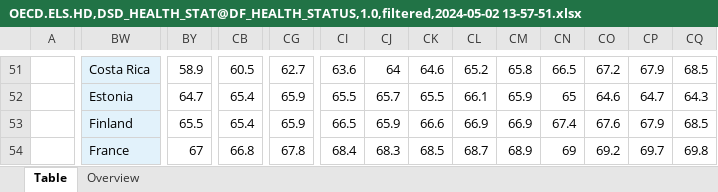
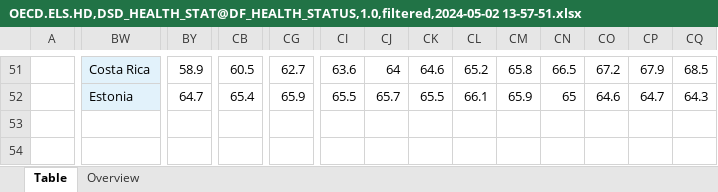
Before and after one commit to FabianSig/Swinburne-COS30045-Data-Vis-Project, an Excel workbook: data/processingData/lifeExpectancy/OECD.ELS.HD,DSD_HEALTH_STAT@DF_HEALTH_STATUS,1.0,filtered,2024-05-02 13-57-51.xlsx, sheet Table, drawn as a sheet; only a part is shown, gaps mark what is left out; values as stored, in another font and other column widths than the file's, no borders; conditional formats not drawn; the diff covers the shown part only; the diff names each change by its address in the sheet, - before the commit and + after, or states it on an @@ line.

```diff
--- a/data/processingData/lifeExpectancy/OECD.ELS.HD,DSD_HEALTH_STAT@DF_HEALTH_STATUS,1.0,filtered,2024-05-02 13-57-51.xlsx (sheet Table)
+++ b/data/processingData/lifeExpectancy/OECD.ELS.HD,DSD_HEALTH_STAT@DF_HEALTH_STATUS,1.0,filtered,2024-05-02 13-57-51.xlsx (sheet Table)
-BW53: Finland
+BW53: (empty)
-BW53:BW54 fill: #E2F2FB
+BW53:BW54 fill: none
-BY53: 65.5
+BY53: (empty)
-CB53: 65.4
+CB53: (empty)
-CG53: 65.9
+CG53: (empty)
-CI53: 66.5
+CI53: (empty)
-CJ53: 65.9
+CJ53: (empty)
-CK53: 66.6
+CK53: (empty)
-CL53: 66.9
+CL53: (empty)
-CM53: 66.9
+CM53: (empty)
-CN53: 67.4
+CN53: (empty)
-CO53: 67.6
+CO53: (empty)
-CP53: 67.9
+CP53: (empty)
-CQ53: 68.5
+CQ53: (empty)
-BW54: France
+BW54: (empty)
-BY54: 67
+BY54: (empty)
-CB54: 66.8
+CB54: (empty)
-CG54: 67.8
+CG54: (empty)
-CI54: 68.4
+CI54: (empty)
-CJ54: 68.3
+CJ54: (empty)
-CK54: 68.5
+CK54: (empty)
-CL54: 68.7
+CL54: (empty)
-CM54: 68.9
+CM54: (empty)
-CN54: 69
+CN54: (empty)
-CO54: 69.2
+CO54: (empty)
-CP54: 69.7
+CP54: (empty)
-CQ54: 69.8
+CQ54: (empty)
```
Also changed, not shown: 7 added rows, 7 removed rows, 519 edited cells and cell formats elsewhere in this sheet, formulas that keep their value, data/cleanedData/lifeExpectancy.xlsx, data/processingData/gdp/OECD.SDD.NAD,DSD_NAAG@DF_NAAG_I,1.0,filtered,2024-05-02 14-34-05.xlsx, 4 other files.
